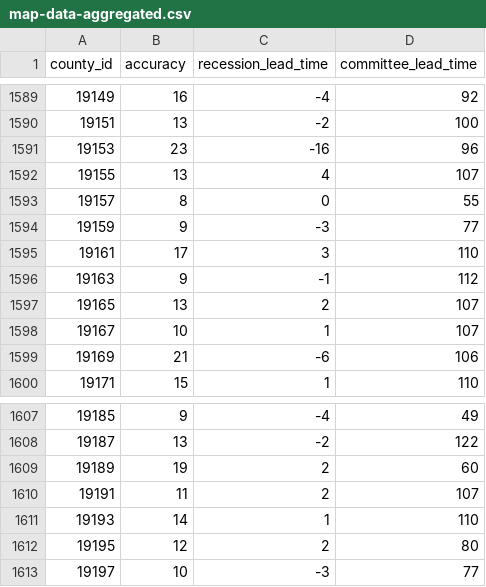
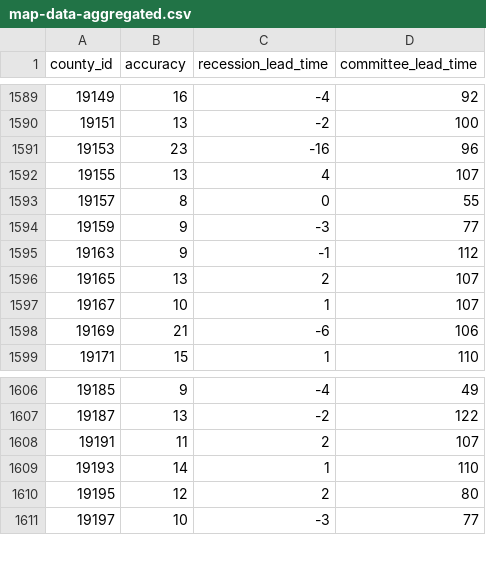
Before and after one commit to markgsheppard/SahmRule, a CSV file: data-source/map-data/map-data-aggregated.csv, drawn as a sheet; only a part is shown, gaps mark what is left out.

```diff
--- a/data-source/map-data/map-data-aggregated.csv
+++ b/data-source/map-data/map-data-aggregated.csv
@@ -1594,3 +1594,2 @@ county_id,accuracy,recession_lead_time,committee_lead_time
 19159,9,-3,77
-19161,17,3,110
 19163,9,-1,112
@@ -1608,3 +1607,2 @@ county_id,accuracy,recession_lead_time,committee_lead_time
 19187,13,-2,122
-19189,19,2,60
 19191,11,2,107
```
Also changed, not shown: data-source/tool-data/USEPUINDXD.csv, 8 other files.
